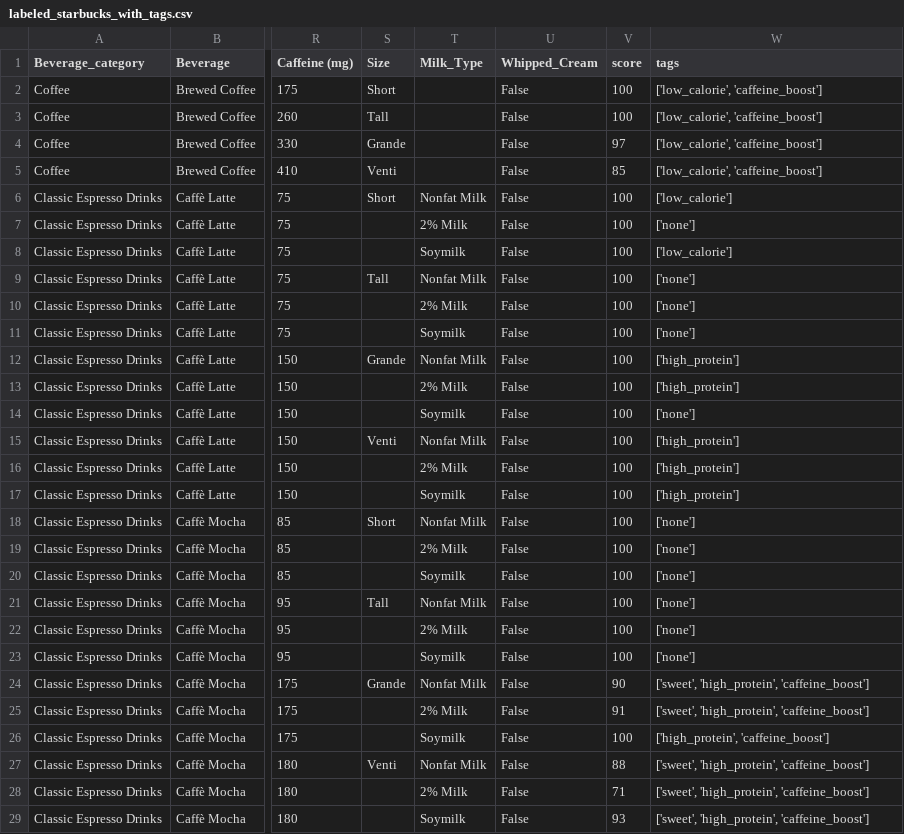
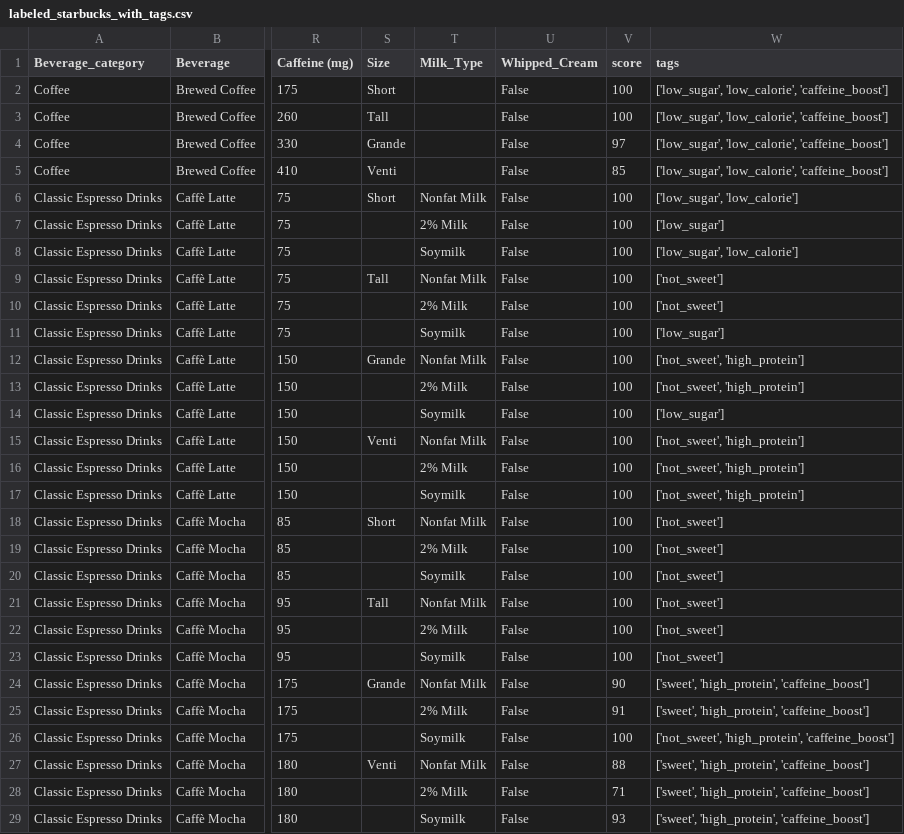
Before and after one commit to Momona-Wada/starbucks-calorie-predictor, a CSV file: backend/labeled_starbucks_with_tags.csv, drawn as a sheet; only a part is shown, gaps mark what is left out; the diff covers the shown part only; the diff names each change by its address in the sheet, - before the commit and + after, or states it on an @@ line.

Commit message:
add more training data

```diff
--- a/backend/labeled_starbucks_with_tags.csv
+++ b/backend/labeled_starbucks_with_tags.csv
-W2:W5 (tags): ['low_calorie', 'caffeine_boost']
+W2:W5 (tags): ['low_sugar', 'low_calorie', 'caffeine_boost']
-W6 (tags): ['low_calorie']
+W6 (tags): ['low_sugar', 'low_calorie']
-W7 (tags): ['none']
+W7 (tags): ['low_sugar']
-W8 (tags): ['low_calorie']
+W8 (tags): ['low_sugar', 'low_calorie']
-W9:W10 (tags): ['none']
+W9:W10 (tags): ['not_sweet']
-W11 (tags): ['none']
+W11 (tags): ['low_sugar']
-W12:W13 (tags): ['high_protein']
+W12:W13 (tags): ['not_sweet', 'high_protein']
-W14 (tags): ['none']
+W14 (tags): ['low_sugar']
-W15:W17 (tags): ['high_protein']
+W15:W17 (tags): ['not_sweet', 'high_protein']
-W18:W23 (tags): ['none']
+W18:W23 (tags): ['not_sweet']
-W26 (tags): ['high_protein', 'caffeine_boost']
+W26 (tags): ['not_sweet', 'high_protein', 'caffeine_boost']
```
Also changed, not shown: 129 edited cells elsewhere in this file, 10 other files.
